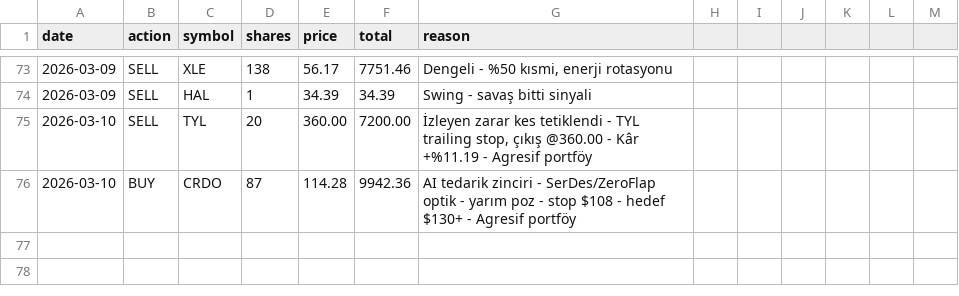
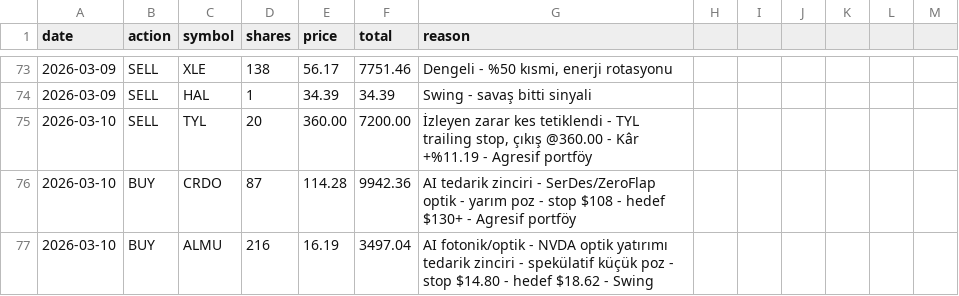
Before and after one commit to zeynelgun-afk/portfolio-tracker, a CSV file: data/transactions.csv, drawn as a sheet; only a part is shown, gaps mark what is left out.

Commit message:
[SWING-GİRİŞ] ALMU @16.19 - transactions güncellendi

```diff
--- a/data/transactions.csv
+++ b/data/transactions.csv
@@ -76 +76,2 @@ date,action,symbol,shares,price,total,reason
 2026-03-10,BUY,CRDO,87,114.28,9942.36,"AI tedarik zinciri - SerDes/ZeroFlap optik - yarım poz - stop $108 - hedef $130+ - Agresif portföy"
+2026-03-10,BUY,ALMU,216,16.19,3497.04,"AI fotonik/optik - NVDA optik yatırımı tedarik zinciri - spekülatif küçük poz - stop $14.80 - hedef $18.62 - Swing"
```
